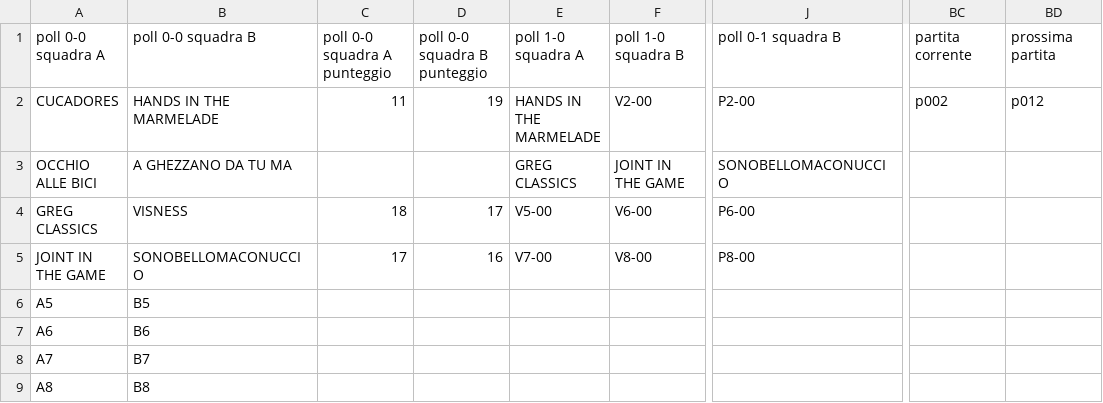
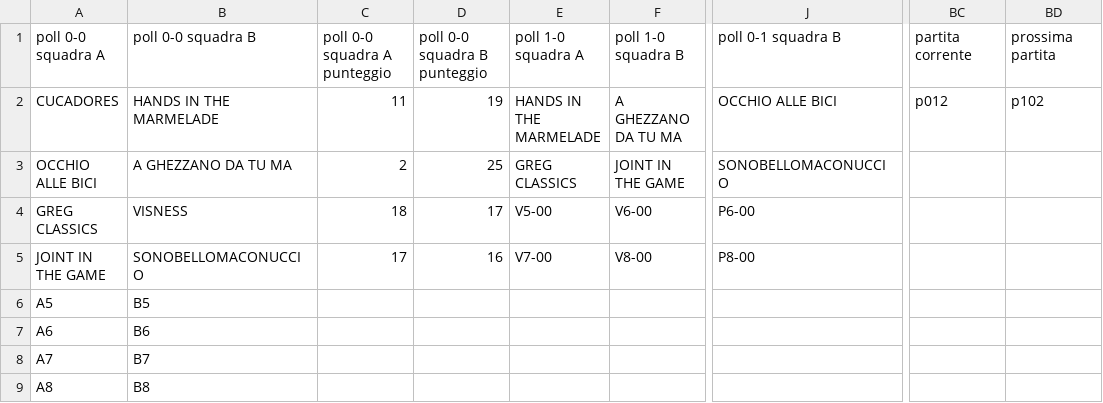
Before and after one commit to ChurchGame/ChurchGame.github.io, a CSV file: risultati.csv, drawn as a sheet; only a part is shown, gaps mark what is left out; the diff names each change by its address in the sheet, - before the commit and + after, or states it on an @@ line.

Commit message:
Update risultati.csv

```diff
--- a/risultati.csv
+++ b/risultati.csv
-F2: V2-00
+F2: A GHEZZANO DA TU MA
-J2: P2-00
+J2: OCCHIO ALLE BICI
-BC2: p002
+BC2: p012
-BD2: p012
+BD2: p102
-C3: (empty)
+C3: 2
-D3: (empty)
+D3: 25
```
